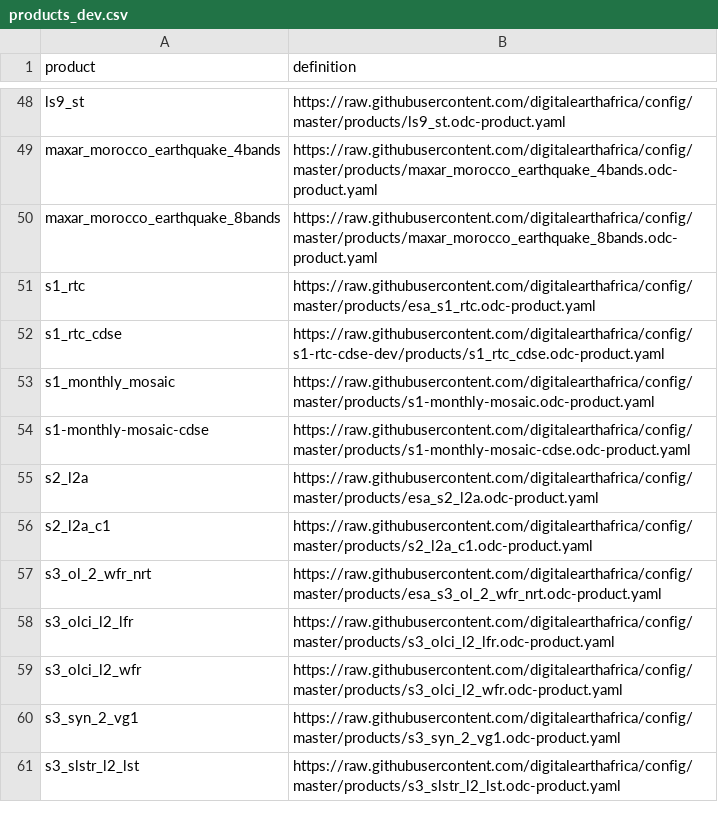
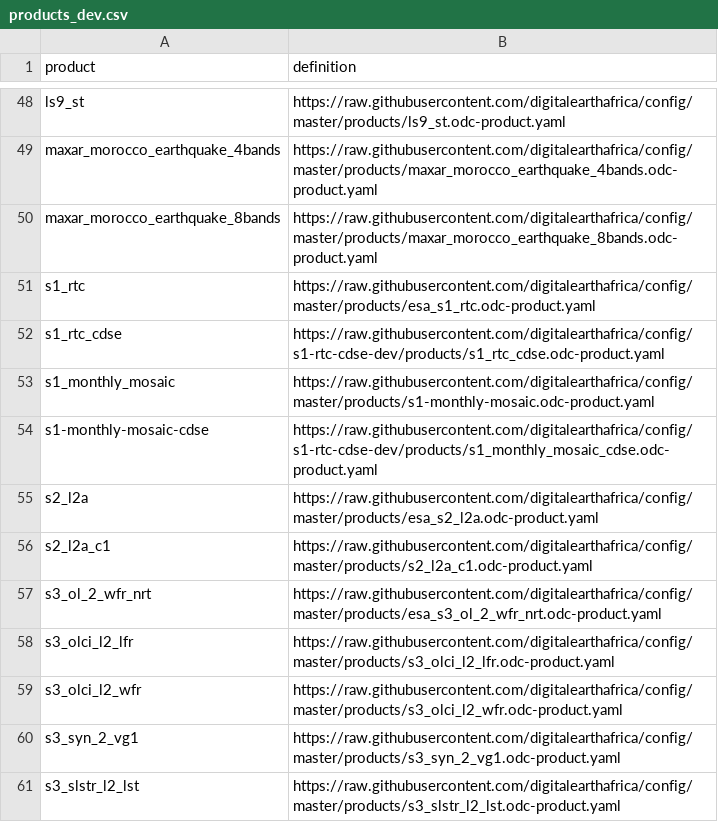
Before and after one commit to digitalearthafrica/config, a CSV file: dev/products_dev.csv, drawn as a sheet; only a part is shown, gaps mark what is left out.

```diff
--- a/dev/products_dev.csv
+++ b/dev/products_dev.csv
@@ -53,3 +53,3 @@ s1_rtc_cdse,https://raw.githubusercontent.com/digitalearthafrica/config/s1-rtc-c
 s1_monthly_mosaic,https://raw.githubusercontent.com/digitalearthafrica/config/master/products/s1-monthly-mosaic.odc-product.yaml
-s1-monthly-mosaic-cdse,https://raw.githubusercontent.com/digitalearthafrica/config/master/products/s1-monthly-mosaic-cdse.odc-product.yaml
+s1-monthly-mosaic-cdse,https://raw.githubusercontent.com/digitalearthafrica/config/s1-rtc-cdse-dev/products/s1_monthly_mosaic_cdse.odc-product.yaml
 s2_l2a,https://raw.githubusercontent.com/digitalearthafrica/config/master/products/esa_s2_l2a.odc-product.yaml
```
Also changed, not shown: 1 other file.
